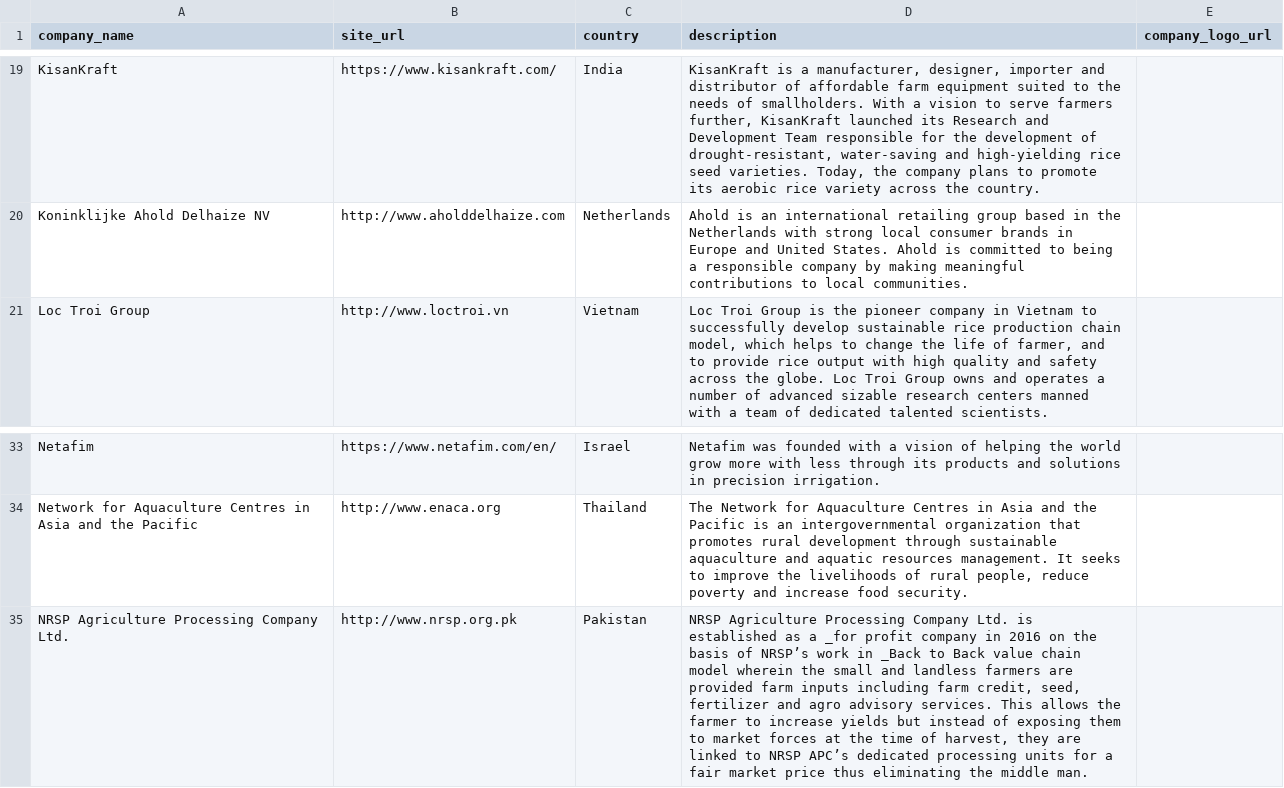
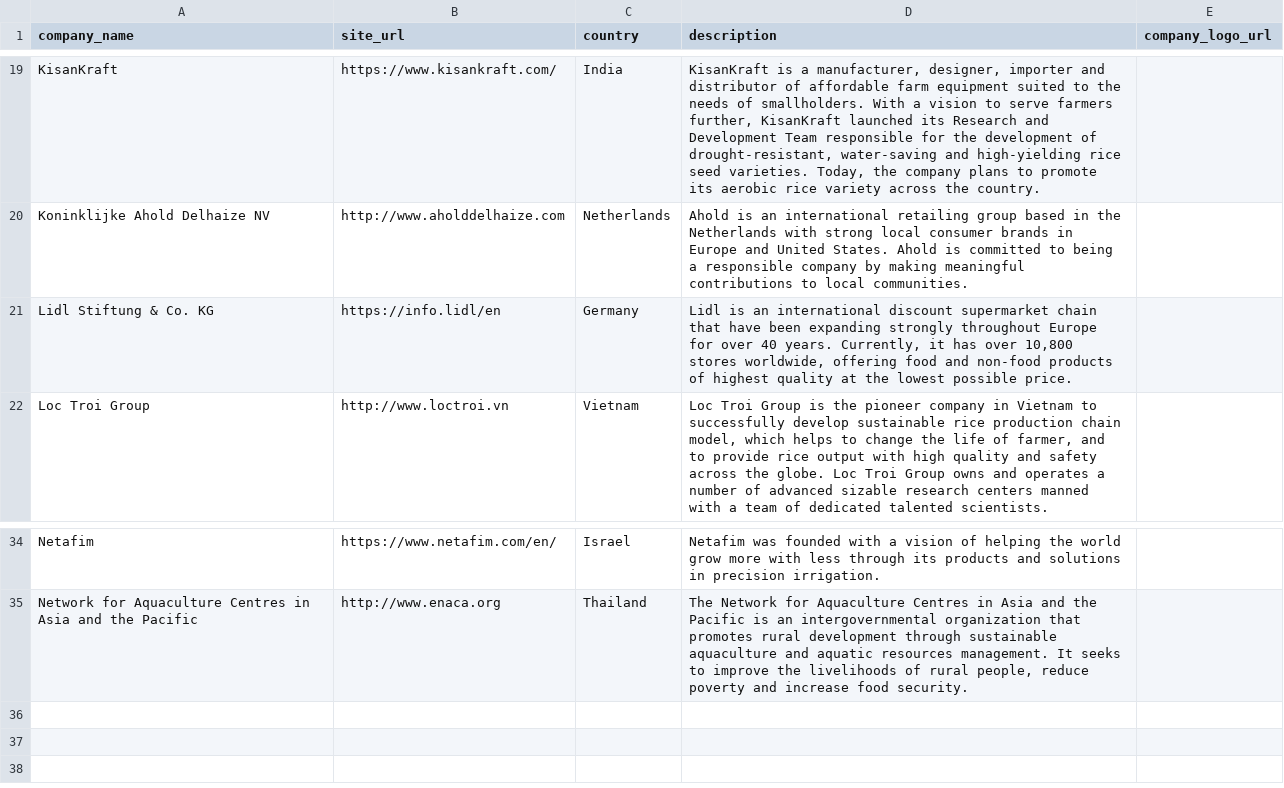
Before and after one commit to sustainablericeplatform/sustainablericeplatform.github.io, a CSV file: _data/srp_members_list_2.csv, drawn as a sheet; only a part is shown, gaps mark what is left out; removed rows and columns are numbered as before the commit, all else as after; the diff names each change by its address in the sheet, - before the commit and + after, or states it on an @@ line.

Commit message:
Update srp_members_list_2.csv

```diff
--- a/_data/srp_members_list_2.csv
+++ b/_data/srp_members_list_2.csv
+row 21: Lidl Stiftung & Co. KG | https://info.lidl/en | Germany | Lidl is an international discount supermarket chain that have been expanding strongly throughout Europe for over 40 years. Currently, it has over 10,800 stores worldwide, offering food and non-food products of highest quality at the lowest possible price.
-row 35: NRSP Agriculture Processing Company Ltd. | http://www.nrsp.org.pk | Pakistan | NRSP Agriculture Processing Company Ltd. is established as a _for profit company in 2016 on the basis of NRSP’s work in _Back to Back value chain model wherein the small and landless farmers are provided farm inputs including farm credit, seed, fertilizer and agro advisory services. This allows the farmer to increase yields but instead of exposing them to market forces at the time of harvest, they are linked to NRSP APC’s dedicated processing units for a fair market price thus eliminating the middle man.
```
